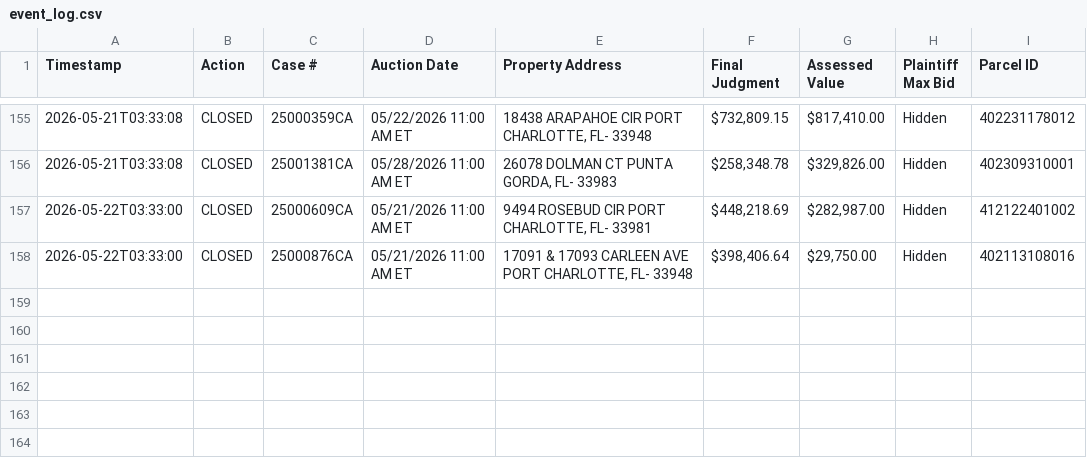
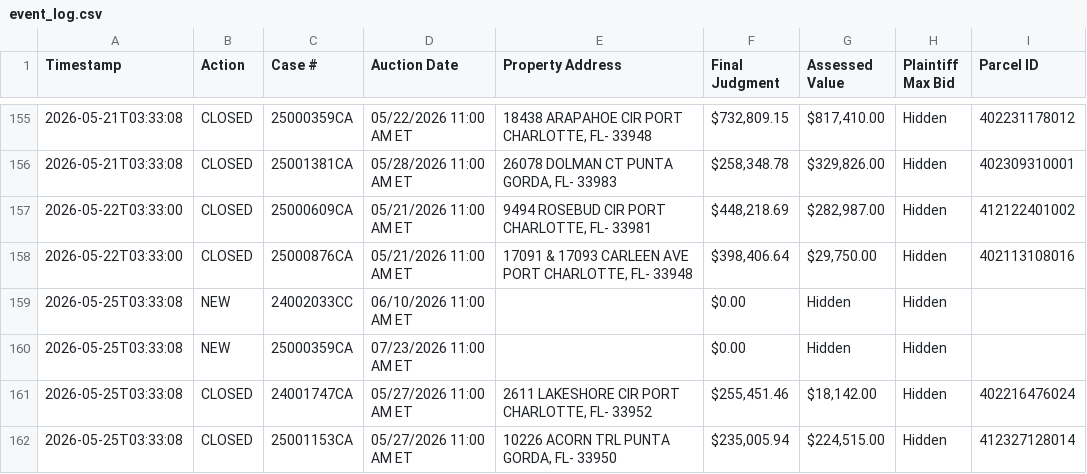
Before and after one commit to figlesias7/realforeclose-charlotte, a CSV file: data/event_log.csv, drawn as a sheet; only a part is shown, gaps mark what is left out; the diff names each change by its address in the sheet, - before the commit and + after, or states it on an @@ line.

```diff
--- a/data/event_log.csv
+++ b/data/event_log.csv
+row 159: 2026-05-25T03:33:08 | NEW | 24002033CC | 06/10/2026 11:00 AM ET |  | $0.00 | Hidden | Hidden
+row 160: 2026-05-25T03:33:08 | NEW | 25000359CA | 07/23/2026 11:00 AM ET |  | $0.00 | Hidden | Hidden
+row 161: 2026-05-25T03:33:08 | CLOSED | 24001747CA | 05/27/2026 11:00 AM ET | 2611 LAKESHORE CIR PORT CHARLOTTE, FL- 33952 | $255,451.46 | $18,142.00 | Hidden | 402216476024
+row 162: 2026-05-25T03:33:08 | CLOSED | 25001153CA | 05/27/2026 11:00 AM ET | 10226 ACORN TRL PUNTA GORDA, FL- 33950 | $235,005.94 | $224,515.00 | Hidden | 412327128014
```
Also changed, not shown: data/all_seen.csv, 3 other files.
